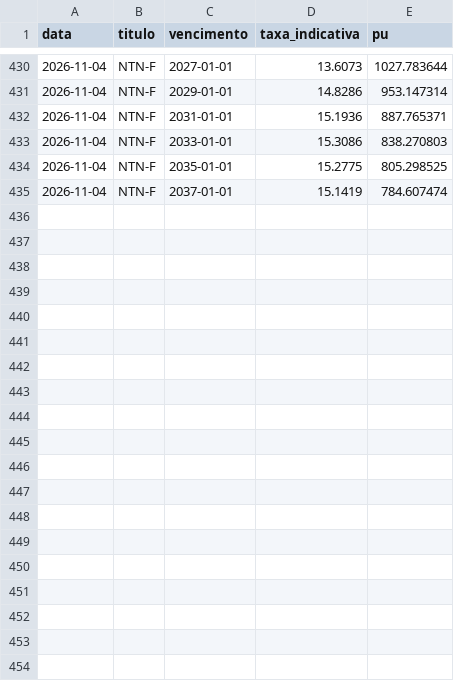
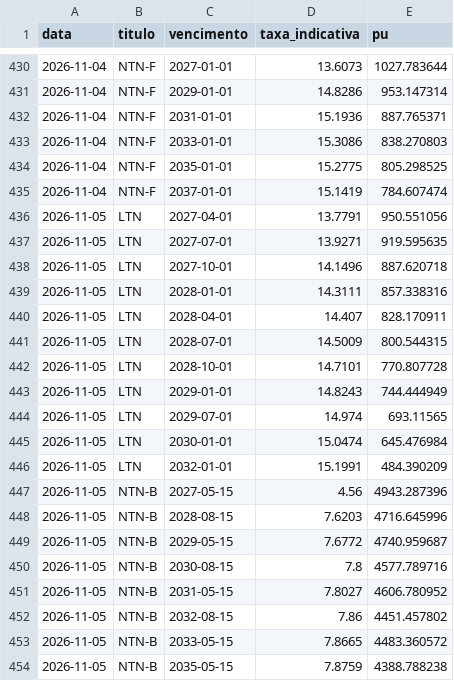
Before and after one commit to pietrosalvador5-boop/painel-previmpa, a CSV file: dados/titulos.csv, drawn as a sheet; only a part is shown, gaps mark what is left out; the diff covers the shown part only; the diff names each change by its address in the sheet, - before the commit and + after, or states it on an @@ line.

```diff
--- a/dados/titulos.csv
+++ b/dados/titulos.csv
+row 436: 2026-11-05 | LTN | 2027-04-01 | 13.7791 | 950.551056
+row 437: 2026-11-05 | LTN | 2027-07-01 | 13.9271 | 919.595635
+row 438: 2026-11-05 | LTN | 2027-10-01 | 14.1496 | 887.620718
+row 439: 2026-11-05 | LTN | 2028-01-01 | 14.3111 | 857.338316
+row 440: 2026-11-05 | LTN | 2028-04-01 | 14.407 | 828.170911
+row 441: 2026-11-05 | LTN | 2028-07-01 | 14.5009 | 800.544315
+row 442: 2026-11-05 | LTN | 2028-10-01 | 14.7101 | 770.807728
+row 443: 2026-11-05 | LTN | 2029-01-01 | 14.8243 | 744.444949
+row 444: 2026-11-05 | LTN | 2029-07-01 | 14.974 | 693.11565
+row 445: 2026-11-05 | LTN | 2030-01-01 | 15.0474 | 645.476984
+row 446: 2026-11-05 | LTN | 2032-01-01 | 15.1991 | 484.390209
+row 447: 2026-11-05 | NTN-B | 2027-05-15 | 4.56 | 4943.287396
+row 448: 2026-11-05 | NTN-B | 2028-08-15 | 7.6203 | 4716.645996
+row 449: 2026-11-05 | NTN-B | 2029-05-15 | 7.6772 | 4740.959687
+row 450: 2026-11-05 | NTN-B | 2030-08-15 | 7.8 | 4577.789716
+row 451: 2026-11-05 | NTN-B | 2031-05-15 | 7.8027 | 4606.780952
+row 452: 2026-11-05 | NTN-B | 2032-08-15 | 7.86 | 4451.457802
+row 453: 2026-11-05 | NTN-B | 2033-05-15 | 7.8665 | 4483.360572
+row 454: 2026-11-05 | NTN-B | 2035-05-15 | 7.8759 | 4388.788238
```
Also changed, not shown: 12 added rows elsewhere in this file, dados/bolsa.csv, dados/ettj.csv, 2 other files.
